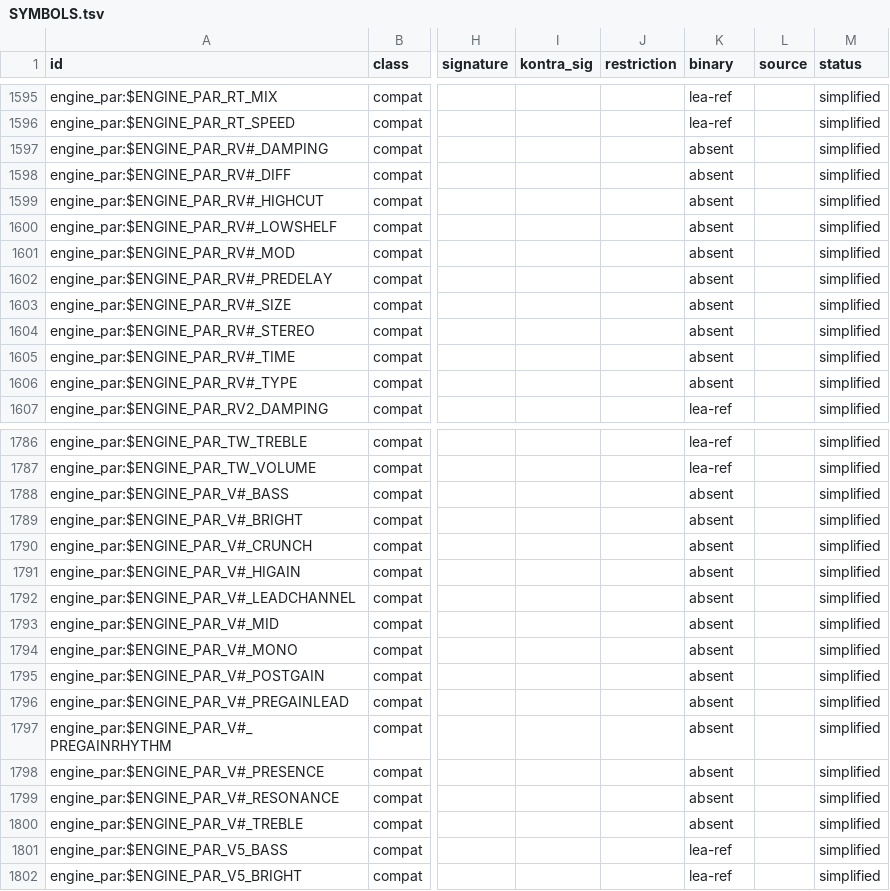
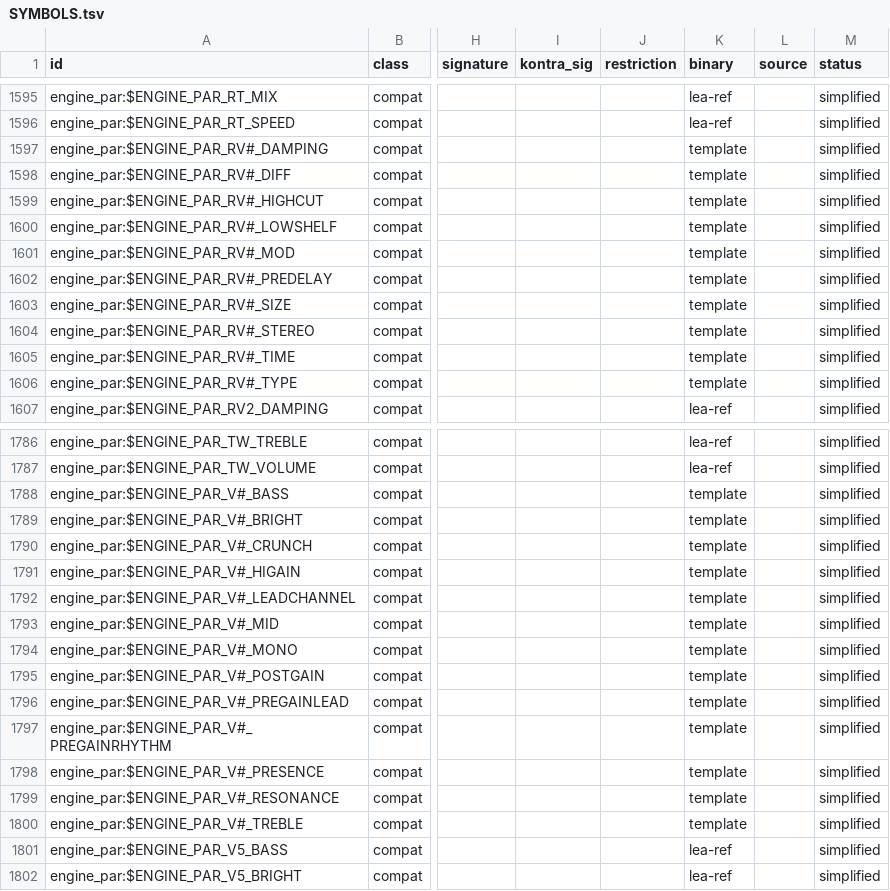
Before and after one commit to DerpcatMusic/KONTRA, a TSV file: docs/re/ksp/SYMBOLS.tsv, drawn as a sheet; only a part is shown, gaps mark what is left out; the diff covers the shown part only; the diff names each change by its address in the sheet, - before the commit and + after, or states it on an @@ line.

```diff
--- a/docs/re/ksp/SYMBOLS.tsv
+++ b/docs/re/ksp/SYMBOLS.tsv
-K1597:K1606 (binary): absent
+K1597:K1606 (binary): template
-K1788:K1800 (binary): absent
+K1788:K1800 (binary): template
```
Also changed, not shown: 84 edited cells elsewhere in this file, 6 other files.
